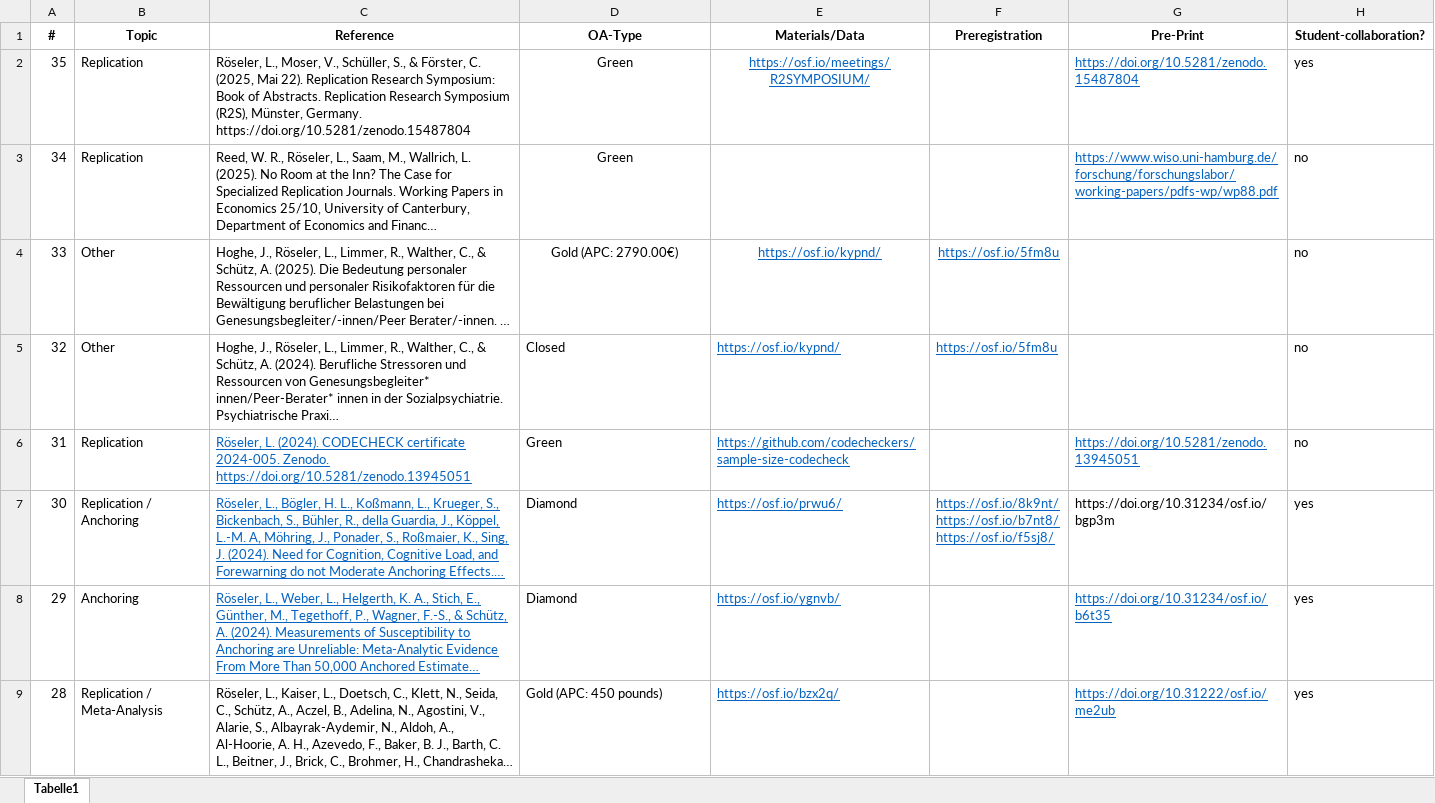
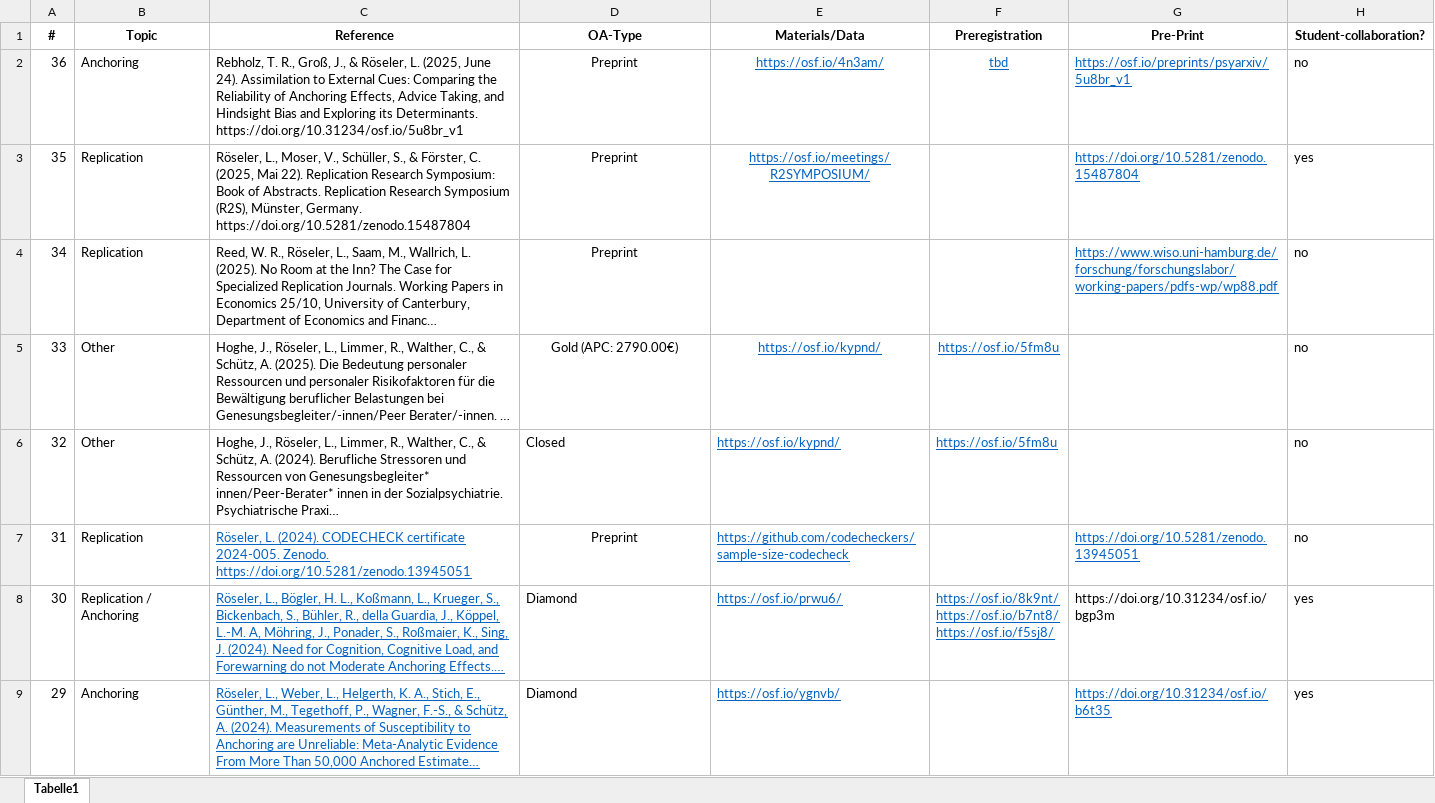
Before and after one commit to LukasRoeseler/home, an Excel workbook: research.xlsx, sheet Tabelle1, drawn as a sheet; only a part is shown; the shorter side is filled out with more unchanged rows; long unchanged cells end in …; values as stored, in another font and other column widths than the file's, no borders; addresses are those after the commit; the diff covers the shown part only; the diff names each change by its address in the sheet, - before the commit and + after, or states it on an @@ line.

Commit message:
Added stage 1 RR; corrected preprint vs. green OA distinction in research table

```diff
--- a/research.xlsx (sheet Tabelle1)
+++ b/research.xlsx (sheet Tabelle1)
+row 2: 36 | Anchoring | Rebholz, T. R., Groß, J., & Röseler, L. (2025, June 24). Assimilation to External Cues: Comparing the Reliability of Anchoring Effects, Advice Taking, and Hindsight Bias and Exploring its Determinants. https://doi.org/10.31234/osf.io/5u8br_v1 | Preprint | https://osf.io/4n3am/ | tbd | https://osf.io/preprints/psyarxiv/5u8br_v1 | no
-D3:D4 (OA-Type): Green
+D3:D4 (OA-Type): Preprint
-D7 (OA-Type): Green
+D7 (OA-Type): Preprint
-D7 alignment: left
+D7 alignment: center
```
Also changed, not shown: 20 edited cells elsewhere in this sheet, 1 other file.
